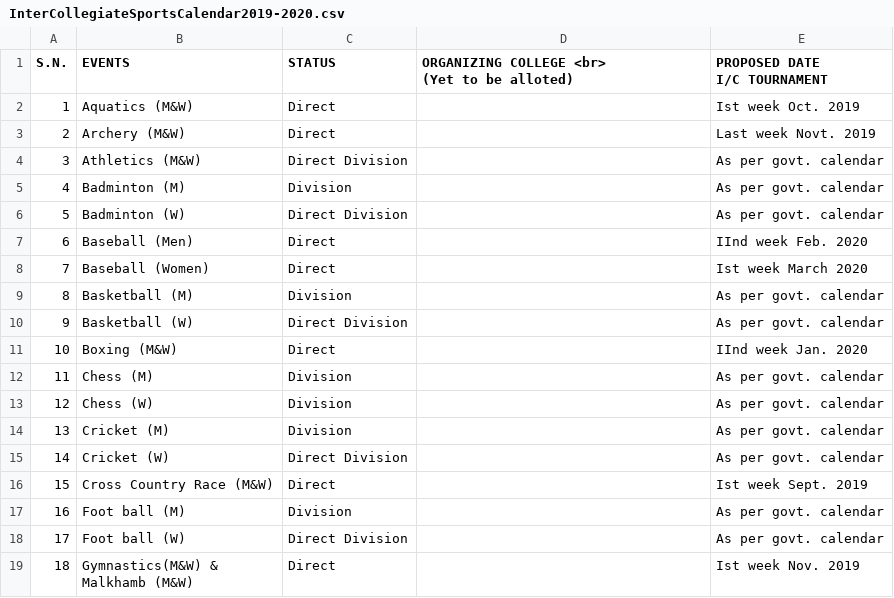
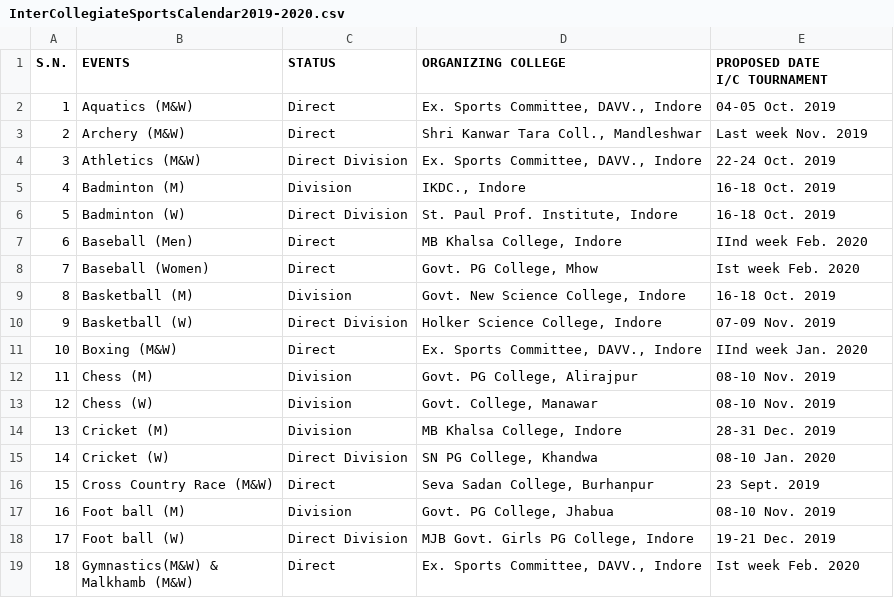
Before and after one commit to sumit684/dsports, a CSV file: calendar/InterCollegiateSportsCalendar2019-2020.csv, drawn as a sheet; only a part is shown; ↵ is a line break in a cell; the diff covers the shown part only; the diff names each change by its address in the sheet, - before the commit and + after, or states it on an @@ line.

Commit message:
calendar

```diff
--- a/calendar/InterCollegiateSportsCalendar2019-2020.csv
+++ b/calendar/InterCollegiateSportsCalendar2019-2020.csv
-D1: ORGANIZING COLLEGE <br> ↵ (Yet to be alloted)
+D1: ORGANIZING COLLEGE
-D2 (ORGANIZING COLLEGE): (empty)
+D2 (ORGANIZING COLLEGE): Ex. Sports Committee, DAVV., Indore
-E2 (PROPOSED DATE I/C TOURNAMENT): Ist week Oct. 2019
+E2 (PROPOSED DATE I/C TOURNAMENT): 04-05 Oct. 2019
-D3 (ORGANIZING COLLEGE): (empty)
+D3 (ORGANIZING COLLEGE): Shri Kanwar Tara Coll., Mandleshwar
-E3 (PROPOSED DATE I/C TOURNAMENT): Last week Novt. 2019
+E3 (PROPOSED DATE I/C TOURNAMENT): Last week Nov. 2019
-D4 (ORGANIZING COLLEGE): (empty)
+D4 (ORGANIZING COLLEGE): Ex. Sports Committee, DAVV., Indore
-E4 (PROPOSED DATE I/C TOURNAMENT): As per govt. calendar
+E4 (PROPOSED DATE I/C TOURNAMENT): 22-24 Oct. 2019
-D5 (ORGANIZING COLLEGE): (empty)
+D5 (ORGANIZING COLLEGE): IKDC., Indore
-E5:E6 (PROPOSED DATE I/C TOURNAMENT): As per govt. calendar
+E5:E6 (PROPOSED DATE I/C TOURNAMENT): 16-18 Oct. 2019
-D6 (ORGANIZING COLLEGE): (empty)
+D6 (ORGANIZING COLLEGE): St. Paul Prof. Institute, Indore
-D7 (ORGANIZING COLLEGE): (empty)
+D7 (ORGANIZING COLLEGE): MB Khalsa College, Indore
-D8 (ORGANIZING COLLEGE): (empty)
+D8 (ORGANIZING COLLEGE): Govt. PG College, Mhow
-E8 (PROPOSED DATE I/C TOURNAMENT): Ist week March 2020
+E8 (PROPOSED DATE I/C TOURNAMENT): Ist week Feb. 2020
-D9 (ORGANIZING COLLEGE): (empty)
+D9 (ORGANIZING COLLEGE): Govt. New Science College, Indore
-E9 (PROPOSED DATE I/C TOURNAMENT): As per govt. calendar
+E9 (PROPOSED DATE I/C TOURNAMENT): 16-18 Oct. 2019
-D10 (ORGANIZING COLLEGE): (empty)
+D10 (ORGANIZING COLLEGE): Holker Science College, Indore
-E10 (PROPOSED DATE I/C TOURNAMENT): As per govt. calendar
+E10 (PROPOSED DATE I/C TOURNAMENT): 07-09 Nov. 2019
-D11 (ORGANIZING COLLEGE): (empty)
+D11 (ORGANIZING COLLEGE): Ex. Sports Committee, DAVV., Indore
-D12 (ORGANIZING COLLEGE): (empty)
+D12 (ORGANIZING COLLEGE): Govt. PG College, Alirajpur
-E12:E13 (PROPOSED DATE I/C TOURNAMENT): As per govt. calendar
+E12:E13 (PROPOSED DATE I/C TOURNAMENT): 08-10 Nov. 2019
-D13 (ORGANIZING COLLEGE): (empty)
+D13 (ORGANIZING COLLEGE): Govt. College, Manawar
-D14 (ORGANIZING COLLEGE): (empty)
+D14 (ORGANIZING COLLEGE): MB Khalsa College, Indore
-E14 (PROPOSED DATE I/C TOURNAMENT): As per govt. calendar
+E14 (PROPOSED DATE I/C TOURNAMENT): 28-31 Dec. 2019
-D15 (ORGANIZING COLLEGE): (empty)
+D15 (ORGANIZING COLLEGE): SN PG College, Khandwa
-E15 (PROPOSED DATE I/C TOURNAMENT): As per govt. calendar
+E15 (PROPOSED DATE I/C TOURNAMENT): 08-10 Jan. 2020
-D16 (ORGANIZING COLLEGE): (empty)
+D16 (ORGANIZING COLLEGE): Seva Sadan College, Burhanpur
-E16 (PROPOSED DATE I/C TOURNAMENT): Ist week Sept. 2019
+E16 (PROPOSED DATE I/C TOURNAMENT): 23 Sept. 2019
-D17 (ORGANIZING COLLEGE): (empty)
+D17 (ORGANIZING COLLEGE): Govt. PG College, Jhabua
-E17 (PROPOSED DATE I/C TOURNAMENT): As per govt. calendar
+E17 (PROPOSED DATE I/C TOURNAMENT): 08-10 Nov. 2019
-D18 (ORGANIZING COLLEGE): (empty)
+D18 (ORGANIZING COLLEGE): MJB Govt. Girls PG College, Indore
-E18 (PROPOSED DATE I/C TOURNAMENT): As per govt. calendar
+E18 (PROPOSED DATE I/C TOURNAMENT): 19-21 Dec. 2019
-D19 (ORGANIZING COLLEGE): (empty)
+D19 (ORGANIZING COLLEGE): Ex. Sports Committee, DAVV., Indore
-E19 (PROPOSED DATE I/C TOURNAMENT): Ist week Nov. 2019
+E19 (PROPOSED DATE I/C TOURNAMENT): Ist week Feb. 2020
```
Also changed, not shown: 5 added rows, 6 removed rows, 38 edited cells and row numbers in column A elsewhere in this file, 1 other file.
